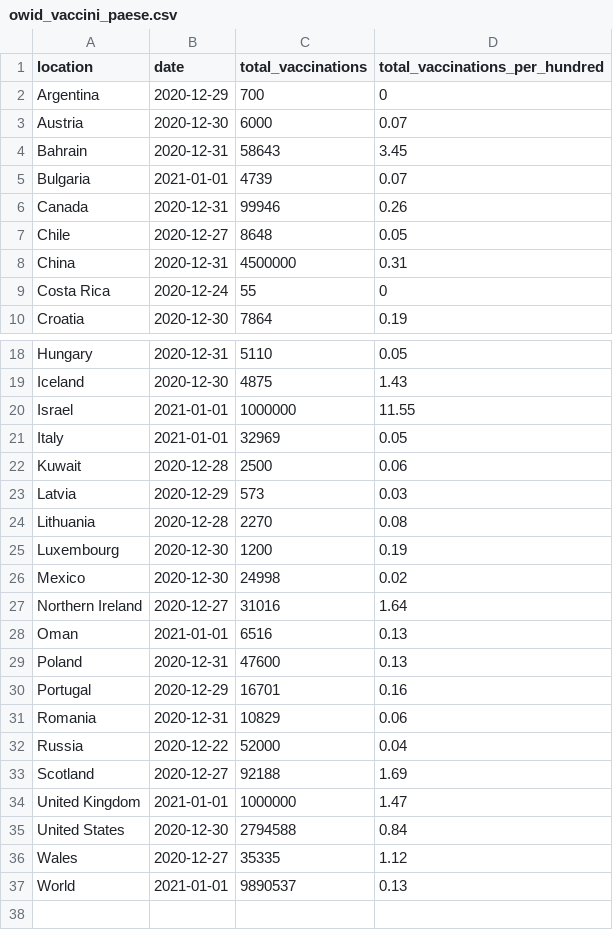
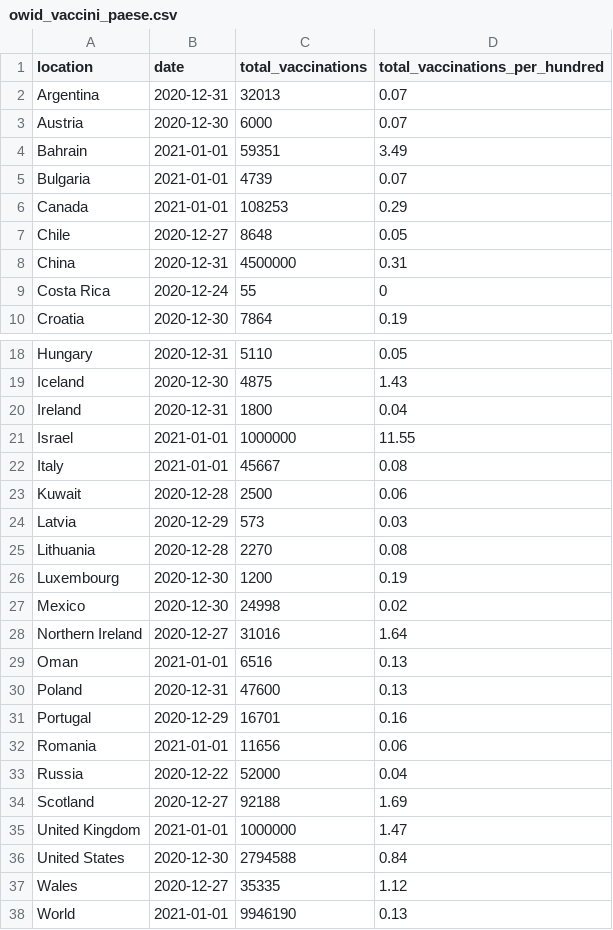
Before and after one commit to Scienzainrete/covid-19, a CSV file: owid_vaccini_paese.csv, drawn as a sheet; only a part is shown, gaps mark what is left out.

```diff
--- a/owid_vaccini_paese.csv
+++ b/owid_vaccini_paese.csv
@@ -1,7 +1,7 @@
 "location","date","total_vaccinations","total_vaccinations_per_hundred"
-"Argentina","2020-12-29",700,0
+"Argentina","2020-12-31",32013,0.07
 "Austria","2020-12-30",6000,0.07
-"Bahrain","2020-12-31",58643,3.45
+"Bahrain","2021-01-01",59351,3.49
 "Bulgaria","2021-01-01",4739,0.07
-"Canada","2020-12-31",99946,0.26
+"Canada","2021-01-01",108253,0.29
 "Chile","2020-12-27",8648,0.05
@@ -19,4 +19,5 @@
 "Iceland","2020-12-30",4875,1.43
+"Ireland","2020-12-31",1800,0.04
 "Israel","2021-01-01",1000000,11.55
-"Italy","2021-01-01",32969,0.05
+"Italy","2021-01-01",45667,0.08
 "Kuwait","2020-12-28",2500,0.06
@@ -30,3 +31,3 @@
 "Portugal","2020-12-29",16701,0.16
-"Romania","2020-12-31",10829,0.06
+"Romania","2021-01-01",11656,0.06
 "Russia","2020-12-22",52000,0.04
@@ -36,2 +37,2 @@
 "Wales","2020-12-27",35335,1.12
-"World","2021-01-01",9890537,0.13
+"World","2021-01-01",9946190,0.13
```
Also changed, not shown: 1 other file.
